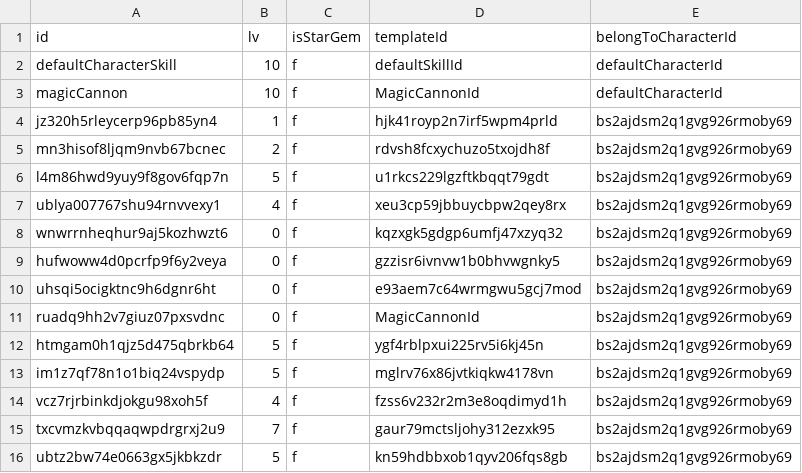
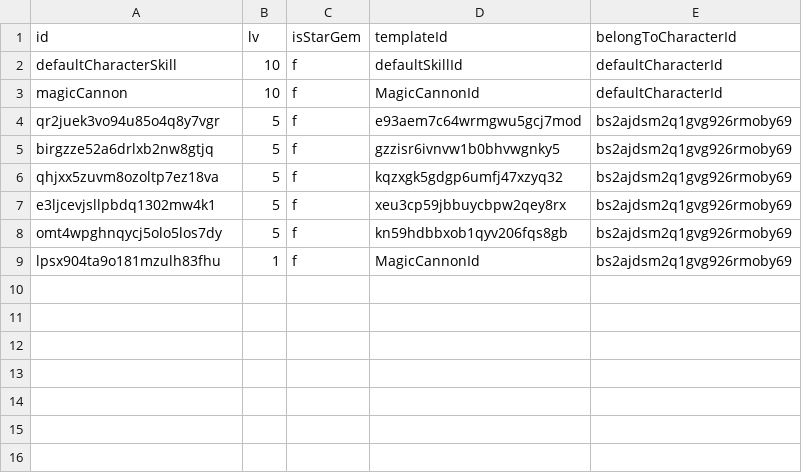
Before and after one commit to ToramCalculator-Team/ToramCalculator, a CSV file: db/backups/character_skill.csv, drawn as a sheet.

```diff
--- a/db/backups/character_skill.csv
+++ b/db/backups/character_skill.csv
@@ -3,14 +3,7 @@ defaultCharacterSkill,10,f,defaultSkillId,defaultCharacterId
 magicCannon,10,f,MagicCannonId,defaultCharacterId
-jz320h5rleycerp96pb85yn4,1,f,hjk41royp2n7irf5wpm4prld,bs2ajdsm2q1gvg926rmoby69
-mn3hisof8ljqm9nvb67bcnec,2,f,rdvsh8fcxychuzo5txojdh8f,bs2ajdsm2q1gvg926rmoby69
-l4m86hwd9yuy9f8gov6fqp7n,5,f,u1rkcs229lgzftkbqqt79gdt,bs2ajdsm2q1gvg926rmoby69
-ublya007767shu94rnvvexy1,4,f,xeu3cp59jbbuycbpw2qey8rx,bs2ajdsm2q1gvg926rmoby69
-wnwrrnheqhur9aj5kozhwzt6,0,f,kqzxgk5gdgp6umfj47xzyq32,bs2ajdsm2q1gvg926rmoby69
-hufwoww4d0pcrfp9f6y2veya,0,f,gzzisr6ivnvw1b0bhvwgnky5,bs2ajdsm2q1gvg926rmoby69
-uhsqi5ocigktnc9h6dgnr6ht,0,f,e93aem7c64wrmgwu5gcj7mod,bs2ajdsm2q1gvg926rmoby69
-ruadq9hh2v7giuz07pxsvdnc,0,f,MagicCannonId,bs2ajdsm2q1gvg926rmoby69
-htmgam0h1qjz5d475qbrkb64,5,f,ygf4rblpxui225rv5i6kj45n,bs2ajdsm2q1gvg926rmoby69
-im1z7qf78n1o1biq24vspydp,5,f,mglrv76x86jvtkiqkw4178vn,bs2ajdsm2q1gvg926rmoby69
-vcz7rjrbinkdjokgu98xoh5f,4,f,fzss6v232r2m3e8oqdimyd1h,bs2ajdsm2q1gvg926rmoby69
-txcvmzkvbqqaqwpdrgrxj2u9,7,f,gaur79mctsljohy312ezxk95,bs2ajdsm2q1gvg926rmoby69
-ubtz2bw74e0663gx5jkbkzdr,5,f,kn59hdbbxob1qyv206fqs8gb,bs2ajdsm2q1gvg926rmoby69
+qr2juek3vo94u85o4q8y7vgr,5,f,e93aem7c64wrmgwu5gcj7mod,bs2ajdsm2q1gvg926rmoby69
+birgzze52a6drlxb2nw8gtjq,5,f,gzzisr6ivnvw1b0bhvwgnky5,bs2ajdsm2q1gvg926rmoby69
+qhjxx5zuvm8ozoltp7ez18va,5,f,kqzxgk5gdgp6umfj47xzyq32,bs2ajdsm2q1gvg926rmoby69
+e3ljcevjsllpbdq1302mw4k1,5,f,xeu3cp59jbbuycbpw2qey8rx,bs2ajdsm2q1gvg926rmoby69
+omt4wpghnqycj5olo5los7dy,5,f,kn59hdbbxob1qyv206fqs8gb,bs2ajdsm2q1gvg926rmoby69
+lpsx904ta9o181mzulh83fhu,1,f,MagicCannonId,bs2ajdsm2q1gvg926rmoby69
```
Also changed, not shown: 17 other files.
